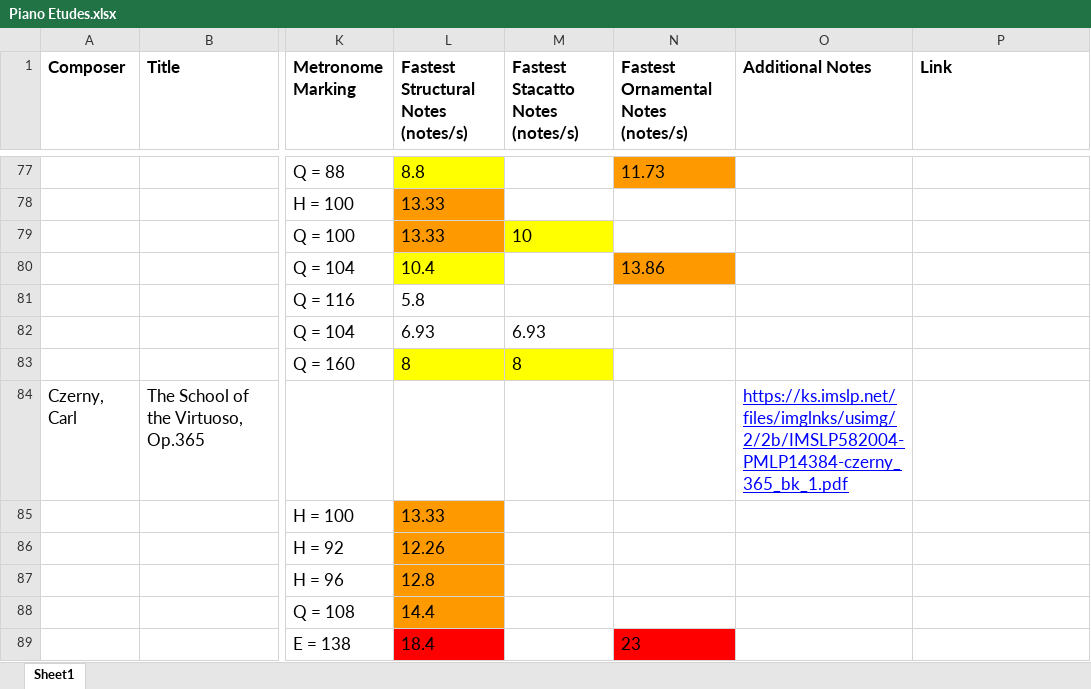
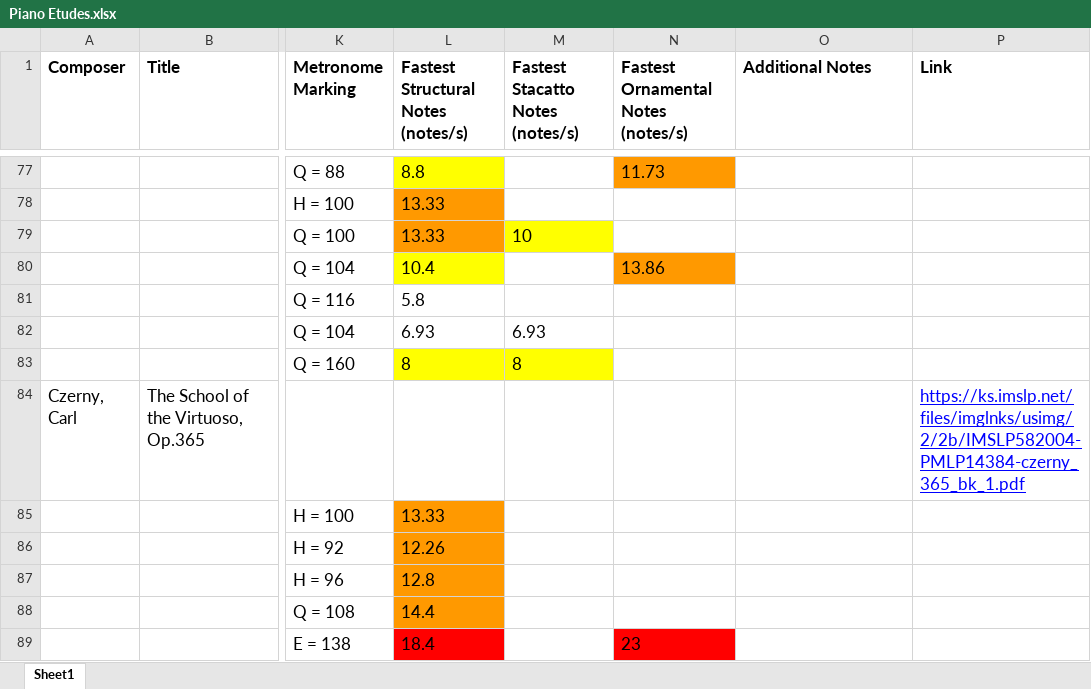
Before and after one commit to JulienLemaitre/mmdb, an Excel workbook: prisma/ArjunData/20230319_MM_folders/19th Century Composers/Czerny/Keyboard/Piano Etudes.xlsx, sheet Sheet1, drawn as a sheet; only a part is shown, gaps mark what is left out; values as stored, in another font and other column widths than the file's, no borders; the diff names each change by its address in the sheet, - before the commit and + after, or states it on an @@ line.

```diff
--- a/prisma/ArjunData/20230319_MM_folders/19th Century Composers/Czerny/Keyboard/Piano Etudes.xlsx (sheet Sheet1)
+++ b/prisma/ArjunData/20230319_MM_folders/19th Century Composers/Czerny/Keyboard/Piano Etudes.xlsx (sheet Sheet1)
-O84 (Additional Notes): https://ks.imslp.net/files/imglnks/usimg/2/2b/IMSLP582004-PMLP14384-czerny_365_bk_1.pdf
+O84 (Additional Notes): (empty)
-P84 (Link): (empty)
+P84 (Link): https://ks.imslp.net/files/imglnks/usimg/2/2b/IMSLP582004-PMLP14384-czerny_365_bk_1.pdf
```
Also changed, not shown: prisma/ArjunData/20230319_MM_folders/19th Century Composers/Beethoven/Vocal/Voice + Piano/Voice + Piano.xlsx.
